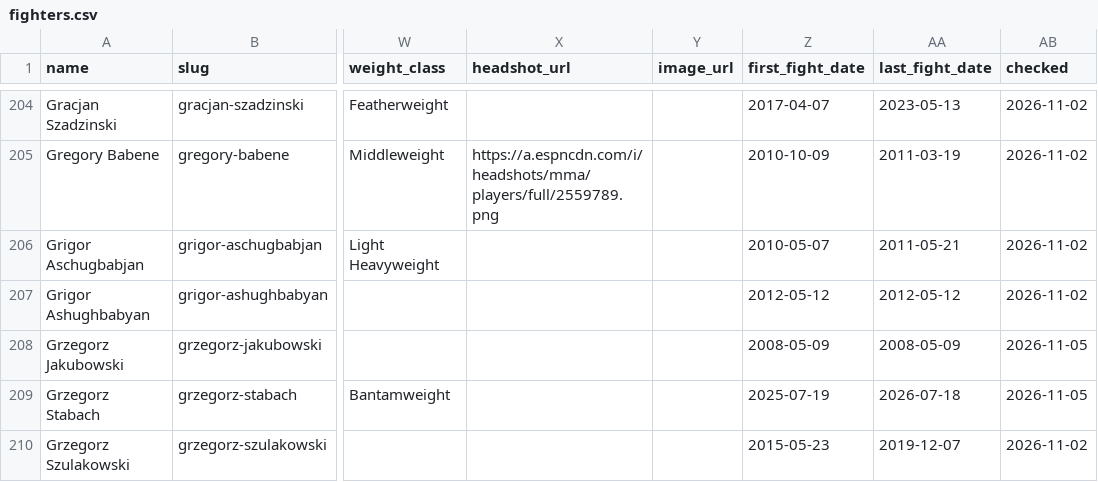
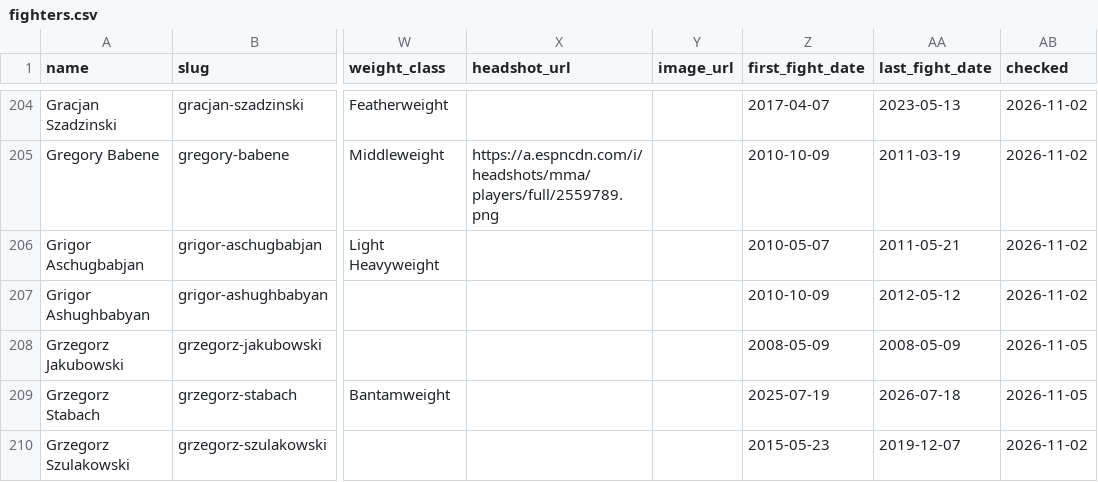
Before and after one commit to larissapavan/vektormma, a CSV file: data/raw/ksw/fighters.csv, drawn as a sheet; only a part is shown, gaps mark what is left out; the diff names each change by its address in the sheet, - before the commit and + after, or states it on an @@ line.

```diff
--- a/data/raw/ksw/fighters.csv
+++ b/data/raw/ksw/fighters.csv
-Z207 (first_fight_date): 2012-05-12
+Z207 (first_fight_date): 2010-10-09
```
Also changed, not shown: data/raw/ksw/fights.csv, data/raw/lfa/fighters.csv, 2 other files.
